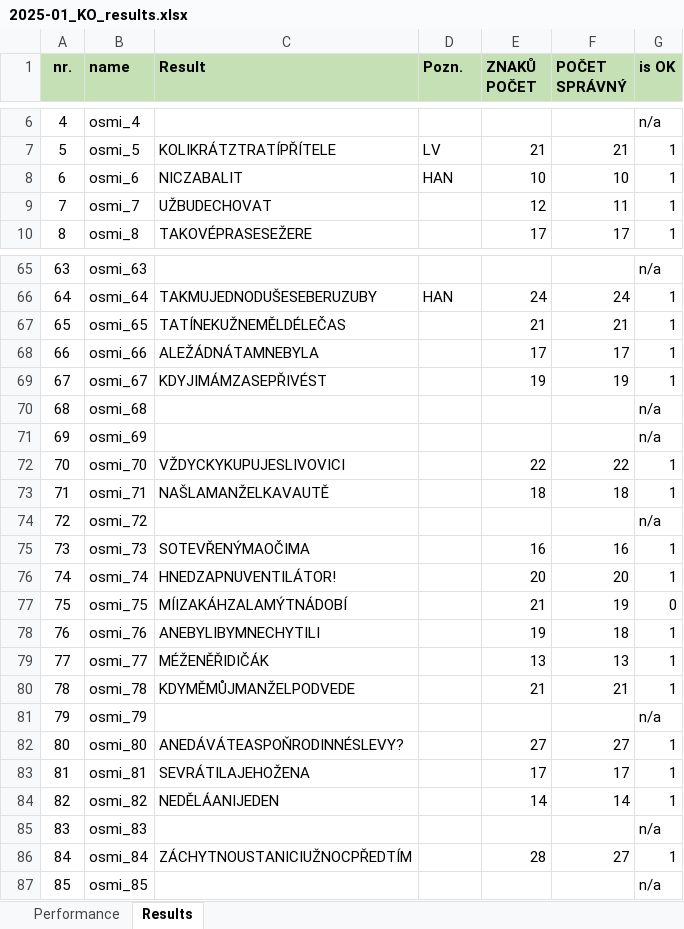
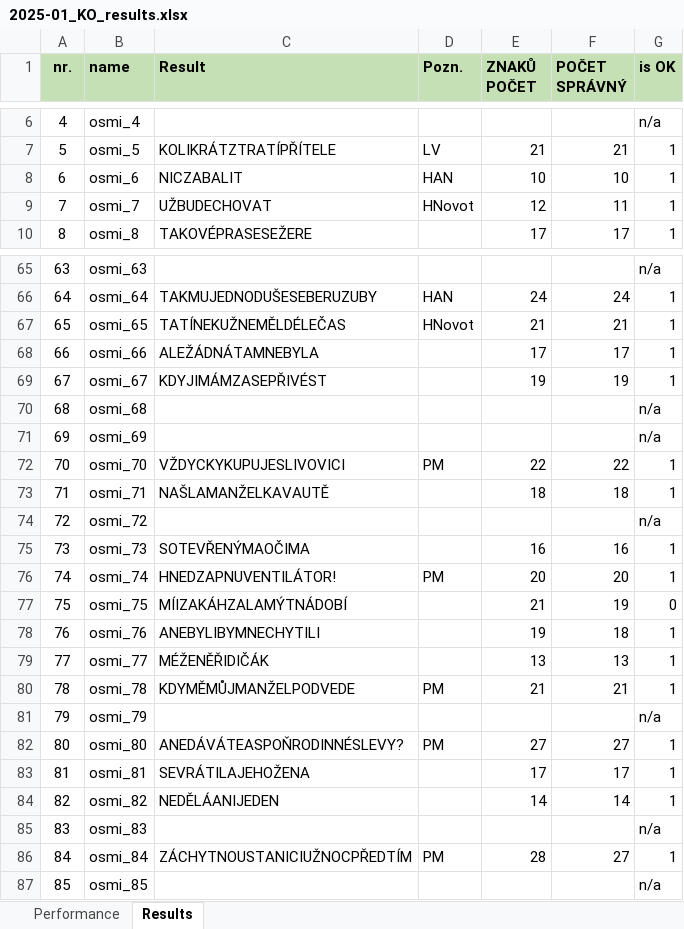
Before and after one commit to HynekF/Lusteni, an Excel workbook: _data/Osmismerky/2025-01_KO/Results/2025-01_KO_results.xlsx, sheet Results, drawn as a sheet; only a part is shown, gaps mark what is left out; values as stored, in another font and other column widths than the file's, no borders; conditional formats not drawn; the diff covers the shown part only; the diff names each change by its address in the sheet, - before the commit and + after, or states it on an @@ line.

```diff
--- a/_data/Osmismerky/2025-01_KO/Results/2025-01_KO_results.xlsx (sheet Results)
+++ b/_data/Osmismerky/2025-01_KO/Results/2025-01_KO_results.xlsx (sheet Results)
-D9 (Pozn.): (empty)
+D9 (Pozn.): HNovot
-D67 (Pozn.): (empty)
+D67 (Pozn.): HNovot
-D72 (Pozn.): (empty)
+D72 (Pozn.): PM
-D76 (Pozn.): (empty)
+D76 (Pozn.): PM
-D80 (Pozn.): (empty)
+D80 (Pozn.): PM
-D82 (Pozn.): (empty)
+D82 (Pozn.): PM
-D86 (Pozn.): (empty)
+D86 (Pozn.): PM
```
Also changed, not shown: 11 edited cells elsewhere in this sheet, 20 other files.
